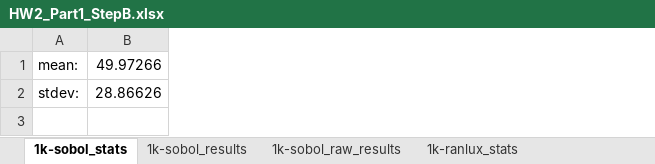
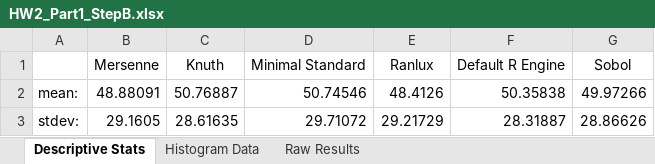
Before and after one commit to 0liNewton/IDS6938-SimulationTechniques, an Excel workbook: Homework2/HW2_Part1_StepB.xlsx, sheet Descriptive Stats, drawn as a sheet; values as stored, in another font and other column widths than the file's, no borders; addresses are those after the commit; the diff names each change by its address in the sheet, - before the commit and + after, or states it on an @@ line.

```diff
--- a/Homework2/HW2_Part1_StepB.xlsx (sheet Descriptive Stats)
+++ b/Homework2/HW2_Part1_StepB.xlsx (sheet Descriptive Stats)
-sheet tab: 1k-sobol_stats
+sheet tab: Descriptive Stats
-sheet tab: 1k-sobol_results
+sheet tab: Histogram Data
-sheet tab: 1k-sobol_raw_results
+sheet tab: Raw Results
-sheet tab: 1k-ranlux_stats
+column B, rows 2-3: 48.88091 | 29.1605
+column C, rows 2-3: 50.76887 | 28.61635
+column D, rows 2-3: 50.74546 | 29.71072
+column E, rows 2-3: 48.4126 | 29.21729
+column F, rows 2-3: 50.35838 | 28.31887
+row 1:  | Mersenne | Knuth | Minimal Standard | Ranlux | Default R Engine | Sobol
```
Also changed, not shown: sheet Raw Results, sheet Histogram Data, other sheet tabs, charts or pictures, 1 other file.
